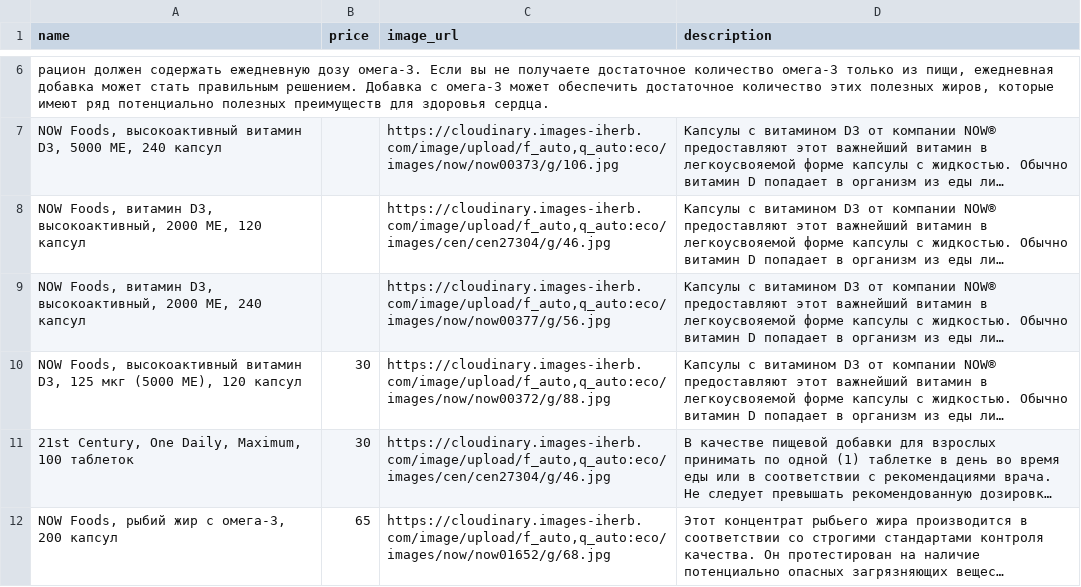
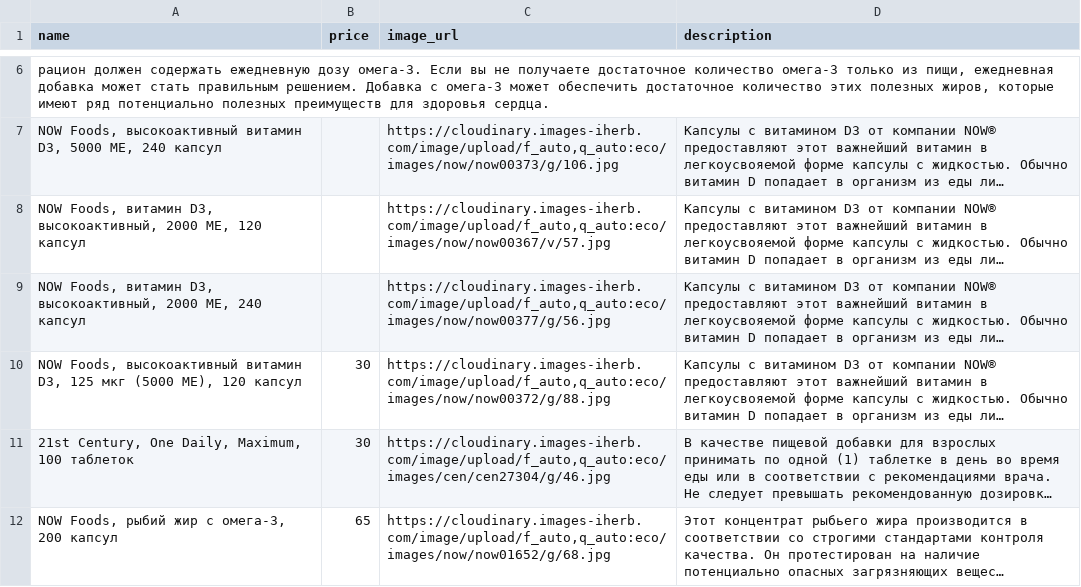
Before and after one commit to shortsnature03-max/vitrina, a CSV file: data/sheet.csv, drawn as a sheet; only a part is shown, gaps mark what is left out; long unchanged cells end in …; the diff names each change by its address in the sheet, - before the commit and + after, or states it on an @@ line.

Commit message:
Автозагрузка из Google Таблиц

```diff
--- a/data/sheet.csv
+++ b/data/sheet.csv
-C8 (image_url): https://cloudinary.images-iherb.com/image/upload/f_auto,q_auto:eco/images/cen/cen27304/g/46.jpg
+C8 (image_url): https://cloudinary.images-iherb.com/image/upload/f_auto,q_auto:eco/images/now/now00367/v/57.jpg
```
